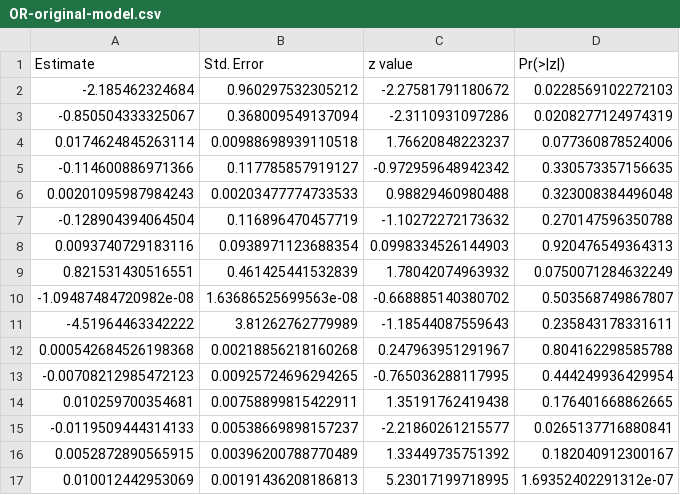
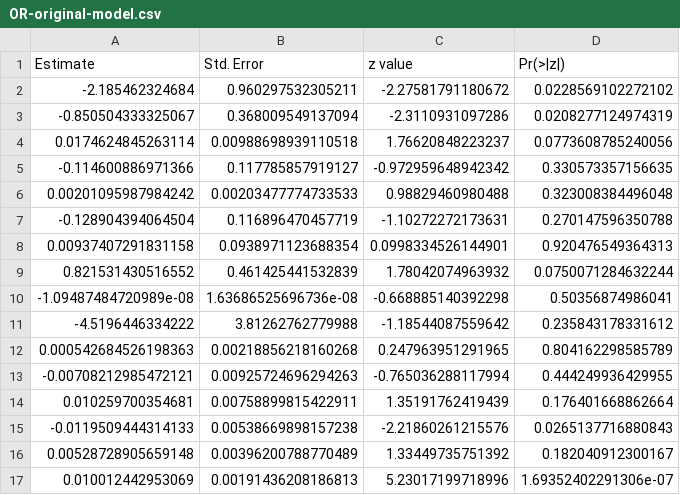
Before and after one commit to jdkoola/MED_264_Predictive_Analytics, a CSV file: output/OR-original-model.csv, drawn as a sheet.

```diff
--- a/output/OR-original-model.csv
+++ b/output/OR-original-model.csv
@@ -1,17 +1,17 @@
 "Estimate","Std. Error","z value","Pr(>|z|)"
--2.185462324684,0.960297532305212,-2.27581791180672,0.0228569102272103
+-2.185462324684,0.960297532305211,-2.27581791180672,0.0228569102272102
 -0.850504333325067,0.368009549137094,-2.3110931097286,0.0208277124974319
-0.0174624845263114,0.00988698939110518,1.76620848223237,0.077360878524006
+0.0174624845263114,0.00988698939110518,1.76620848223237,0.0773608785240056
 -0.114600886971366,0.117785857919127,-0.972959648942342,0.330573357156635
-0.00201095987984243,0.00203477774733533,0.98829460980488,0.323008384496048
--0.128904394064504,0.116896470457719,-1.10272272173632,0.270147596350788
-0.0093740729183116,0.0938971123688354,0.0998334526144903,0.920476549364313
-0.821531430516551,0.461425441532839,1.78042074963932,0.0750071284632249
--1.09487484720982e-08,1.63686525699563e-08,-0.668885140380702,0.503568749867807
--4.51964463342222,3.81262762779989,-1.18544087559643,0.235843178331611
-0.000542684526198368,0.00218856218160268,0.247963951291967,0.804162298585788
--0.00708212985472123,0.00925724696294265,-0.765036288117995,0.444249936429954
-0.010259700354681,0.00758899815422911,1.35191762419438,0.176401668862665
--0.0119509444314133,0.00538669898157237,-2.21860261215577,0.0265137716880841
-0.0052872890565915,0.00396200788770489,1.33449735751392,0.182040912300167
-0.010012442953069,0.00191436208186813,5.23017199718995,1.69352402291312e-07
+0.00201095987984242,0.00203477774733533,0.98829460980488,0.323008384496048
+-0.128904394064504,0.116896470457719,-1.10272272173631,0.270147596350788
+0.00937407291831158,0.0938971123688354,0.0998334526144901,0.920476549364313
+0.821531430516552,0.461425441532839,1.78042074963932,0.0750071284632244
+-1.09487484720989e-08,1.63686525696736e-08,-0.668885140392298,0.50356874986041
+-4.5196446334222,3.81262762779988,-1.18544087559642,0.235843178331612
+0.000542684526198363,0.00218856218160268,0.247963951291965,0.804162298585789
+-0.00708212985472121,0.00925724696294263,-0.765036288117994,0.444249936429955
+0.010259700354681,0.00758899815422911,1.35191762419439,0.176401668862664
+-0.0119509444314133,0.00538669898157238,-2.21860261215576,0.0265137716880843
+0.00528728905659148,0.00396200788770489,1.33449735751392,0.182040912300167
+0.010012442953069,0.00191436208186813,5.23017199718996,1.69352402291306e-07
```
Also changed, not shown: 16 other files.
